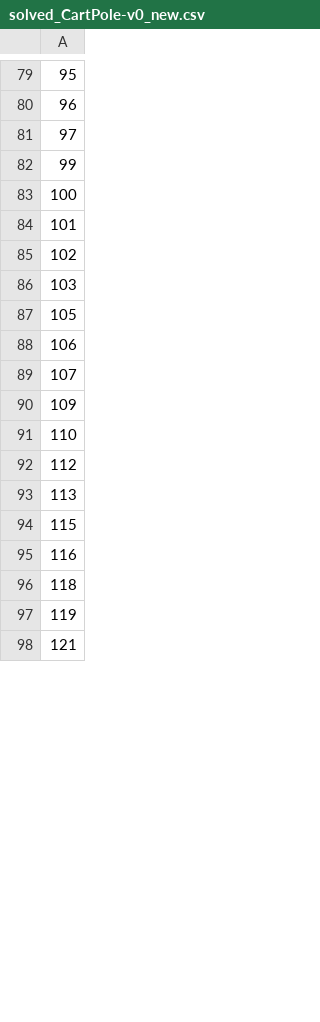
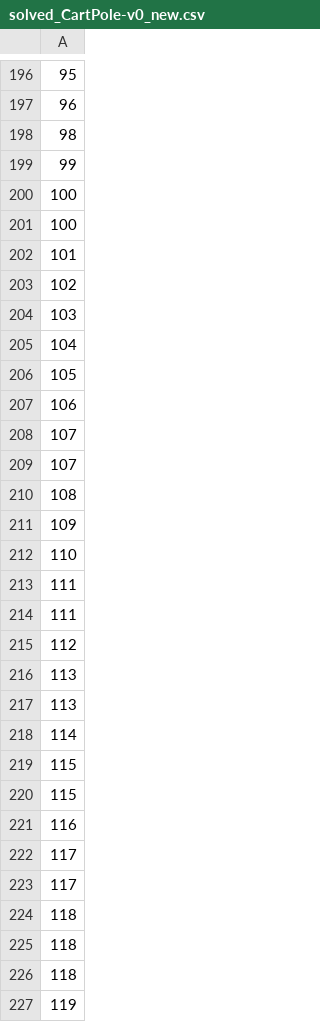
Before and after one commit to EliT1995/Bachelor, a CSV file: solved_CartPole-v0_new.csv, drawn as a sheet; only a part is shown, gaps mark what is left out; the shorter side is filled out with more unchanged rows; the diff covers the shown part only.

```diff
--- a/solved_CartPole-v0_new.csv
+++ b/solved_CartPole-v0_new.csv
@@ -80,4 +197,5 @@
 96
-97
+98
 99
+100
 100
@@ -86,2 +204,3 @@
 103
+104
 105
@@ -89,8 +208,19 @@
 107
+107
+108
 109
 110
+111
+111
 112
 113
+113
+114
+115
 115
 116
+117
+117
+118
+118
 118
```
Also changed, not shown: 130 added rows, 12 removed rows and 13 edited cells elsewhere in this file, 2 other files.
